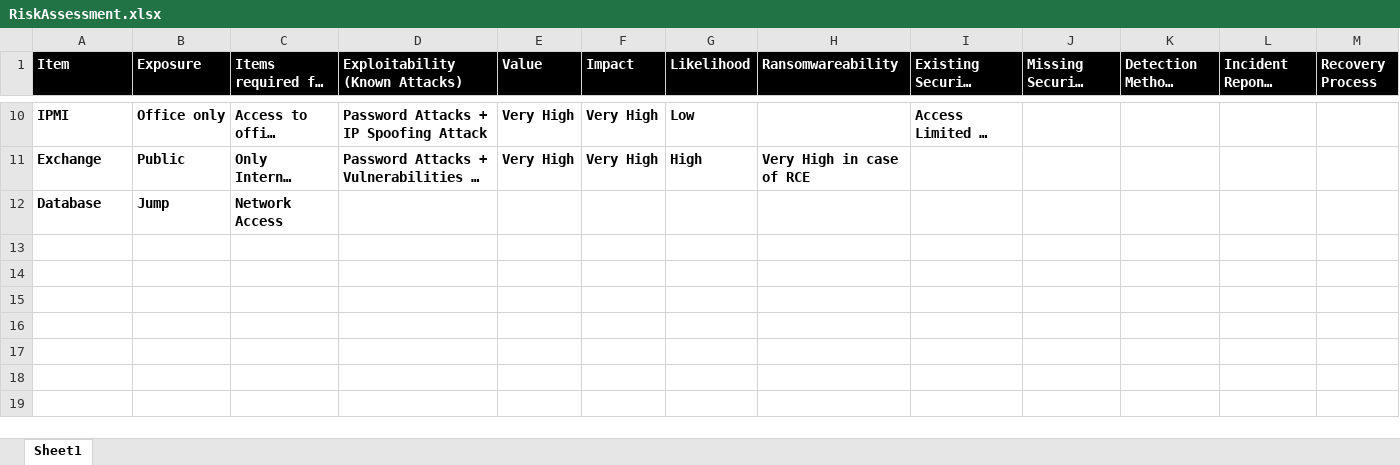
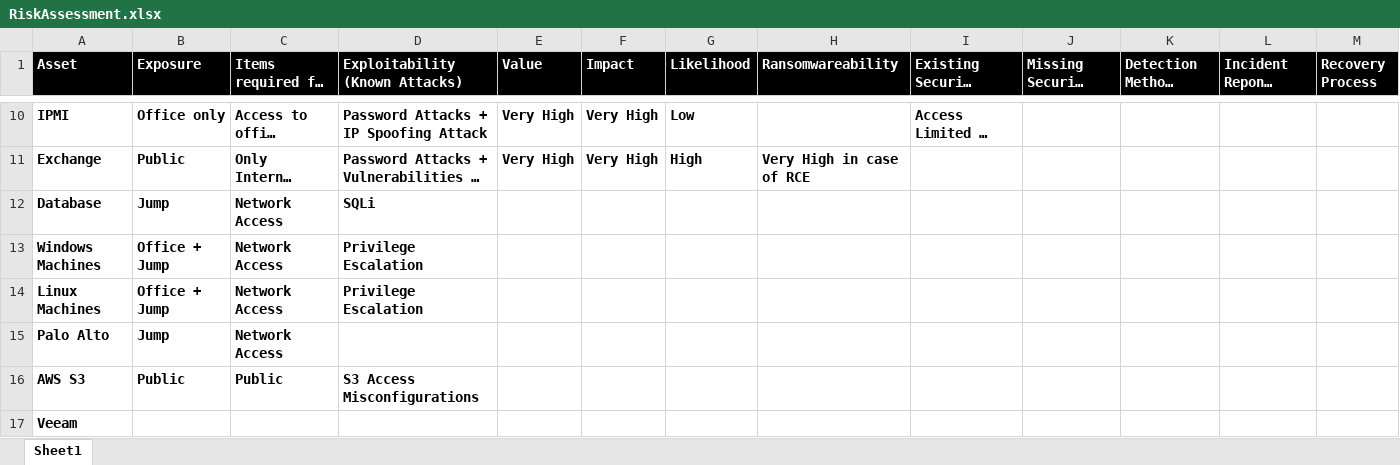
Before and after one commit to 0xKourama/Elbanna-NP-Notes, an Excel workbook: work/RiskAssessment.xlsx, sheet Sheet1, drawn as a sheet; only a part is shown, gaps mark what is left out; long unchanged cells end in …; values as stored, in another font and other column widths than the file's, no borders; the diff names each change by its address in the sheet, - before the commit and + after, or states it on an @@ line.

```diff
--- a/work/RiskAssessment.xlsx (sheet Sheet1)
+++ b/work/RiskAssessment.xlsx (sheet Sheet1)
-A1: Item
+A1: Asset
-D12 (Exploitability (Known Attacks)): (empty)
+D12 (Exploitability (Known Attacks)): SQLi
+row 13: Windows Machines | Office + Jump | Network Access | Privilege Escalation
+row 14: Linux Machines | Office + Jump | Network Access | Privilege Escalation
+row 15: Palo Alto | Jump | Network Access
+row 16: AWS S3 | Public | Public | S3 Access Misconfigurations
+row 17: Veeam
```
Also changed, not shown: 2 other files.
